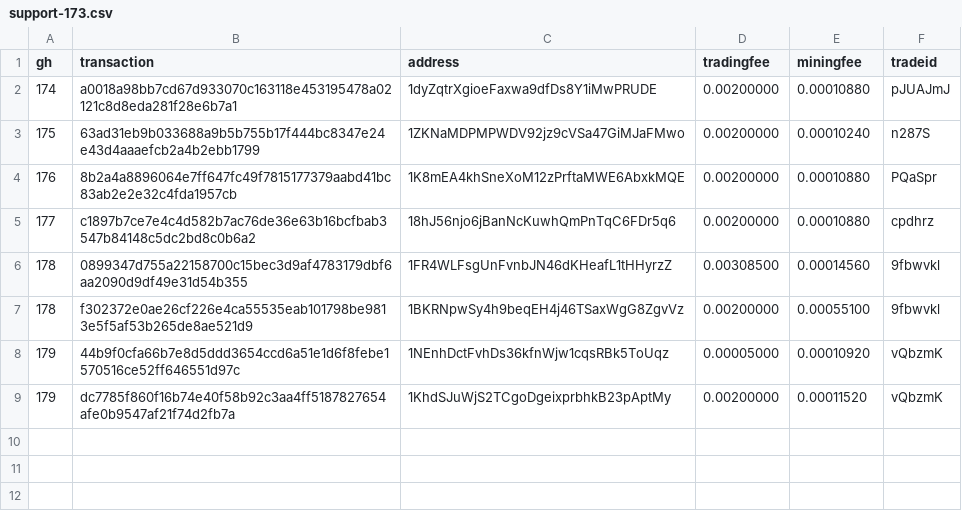
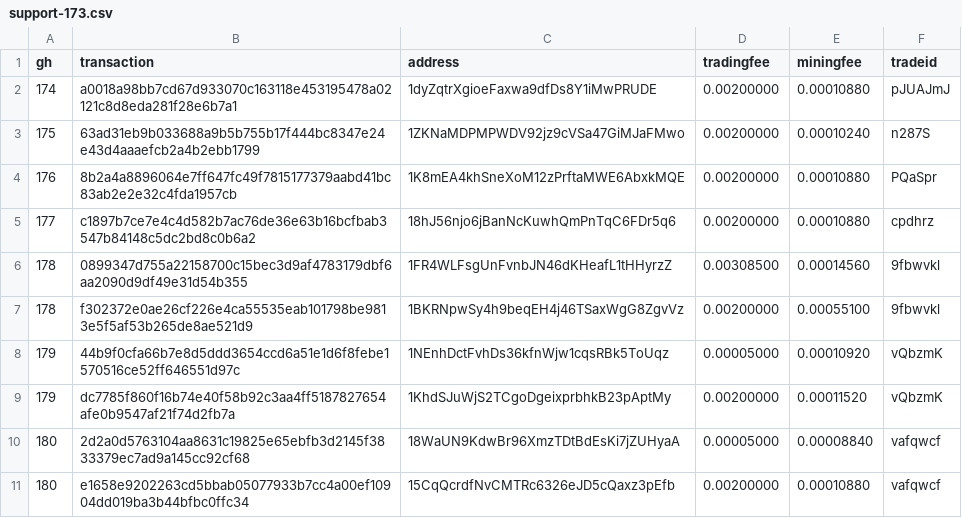
Before and after one commit to bisq-network/support, a CSV file: support-173.csv, drawn as a sheet; the diff names each change by its address in the sheet, - before the commit and + after, or states it on an @@ line.

Commit message:
Add txns for fee reimbursement #180

```diff
--- a/support-173.csv
+++ b/support-173.csv
+row 10: 180 | 2d2a0d5763104aa8631c19825e65ebfb3d2145f3833379ec7ad9a145cc92cf68 | 18WaUN9KdwBr96XmzTDtBdEsKi7jZUHyaA | 0.00005000 | 0.00008840 | vafqwcf
+row 11: 180 | e1658e9202263cd5bbab05077933b7cc4a00ef10904dd019ba3b44bfbc0ffc34 | 15CqQcrdfNvCMTRc6326eJD5cQaxz3pEfb | 0.00200000 | 0.00010880 | vafqwcf
```
